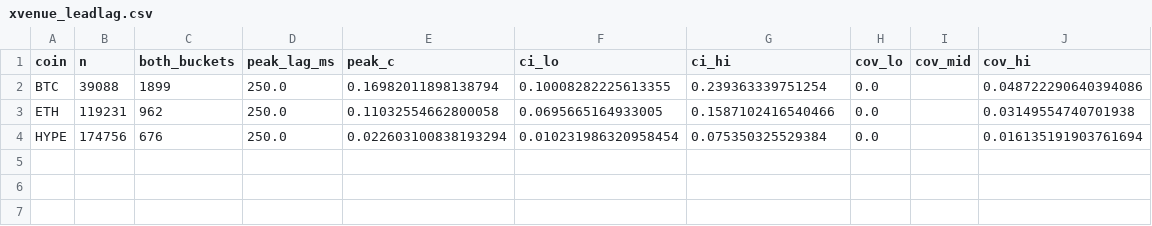
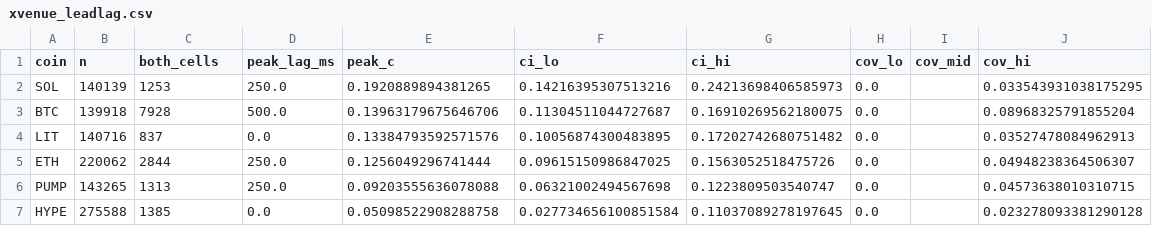
Before and after one commit to rfobelieve-crypto/rfobot, a CSV file: research/results/xvenue_leadlag.csv, drawn as a sheet.

```diff
--- a/research/results/xvenue_leadlag.csv
+++ b/research/results/xvenue_leadlag.csv
@@ -1,4 +1,7 @@
-coin,n,both_buckets,peak_lag_ms,peak_c,ci_lo,ci_hi,cov_lo,cov_mid,cov_hi
-BTC,39088,1899,250.0,0.16982011898138794,0.10008282225613355,0.239363339751254,0.0,,0.048722290640394086
-ETH,119231,962,250.0,0.11032554662800058,0.0695665164933005,0.1587102416540466,0.0,,0.03149554740701938
-HYPE,174756,676,250.0,0.022603100838193294,0.010231986320958454,0.075350325529384,0.0,,0.016135191903761694
+coin,n,both_cells,peak_lag_ms,peak_c,ci_lo,ci_hi,cov_lo,cov_mid,cov_hi
+SOL,140139,1253,250.0,0.1920889894381265,0.14216395307513216,0.24213698406585973,0.0,,0.033543931038175295
+BTC,139918,7928,500.0,0.13963179675646706,0.11304511044727687,0.16910269562180075,0.0,,0.08968325791855204
+LIT,140716,837,0.0,0.13384793592571576,0.10056874300483895,0.17202742680751482,0.0,,0.03527478084962913
+ETH,220062,2844,250.0,0.1256049296741444,0.09615150986847025,0.1563052518475726,0.0,,0.04948238364506307
+PUMP,143265,1313,250.0,0.09203555636078088,0.06321002494567698,0.1223809503540747,0.0,,0.04573638010310715
+HYPE,275588,1385,0.0,0.05098522908288758,0.027734656100851584,0.11037089278197645,0.0,,0.023278093381290128
```
Also changed, not shown: 2 other files.
